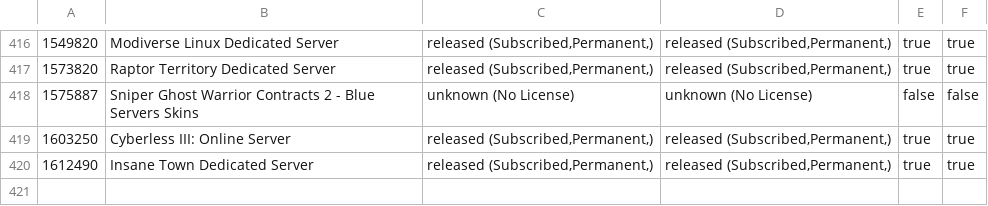
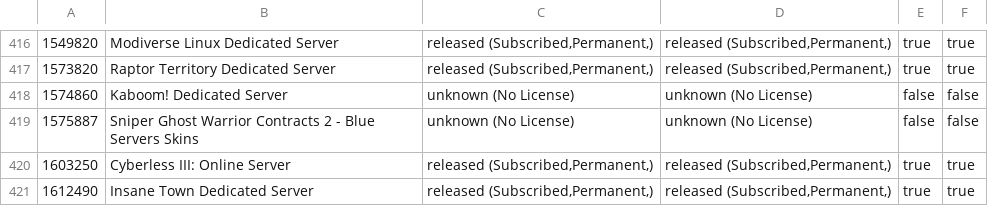
Before and after one commit to dgibbs64/SteamCMD-AppID-List-Servers, a CSV file: steamcmd_appid_servers.csv, drawn as a sheet; only a part is shown, gaps mark what is left out; the diff names each change by its address in the sheet, - before the commit and + after, or states it on an @@ line.

```diff
--- a/steamcmd_appid_servers.csv
+++ b/steamcmd_appid_servers.csv
+row 418: 1574860 | Kaboom! Dedicated Server | unknown (No License) | unknown (No License) | false | false
```
Also changed, not shown: 2 other files.
